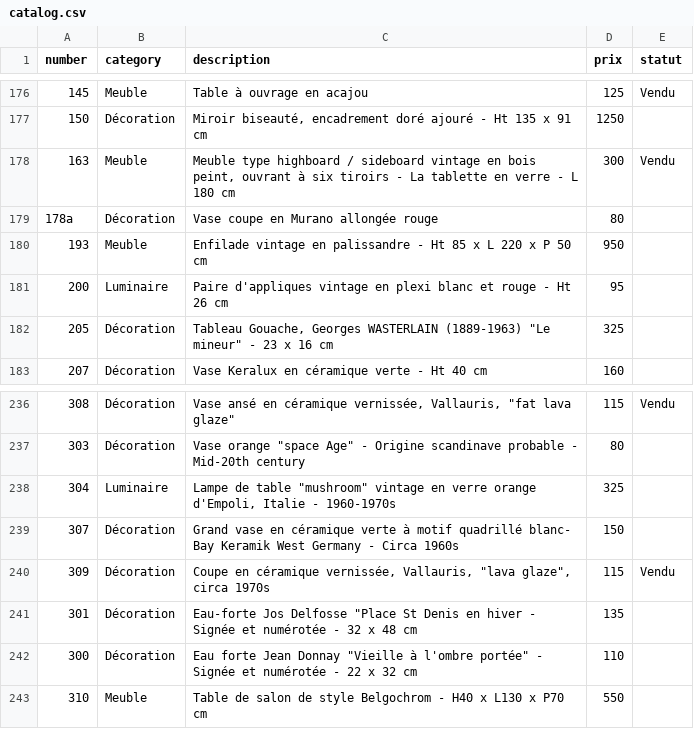
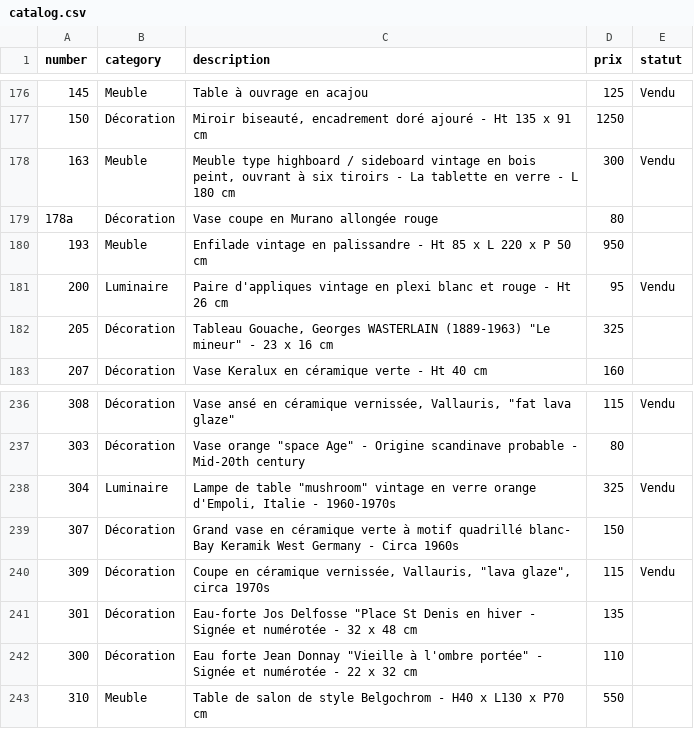
Before and after one commit to htdev-clients/atelier-sauvage, a CSV file: _database/catalog.csv, drawn as a sheet; only a part is shown, gaps mark what is left out.

```diff
--- a/_database/catalog.csv
+++ b/_database/catalog.csv
@@ -180,3 +180,3 @@
 193;Meuble;Enfilade vintage en palissandre - Ht 85 x L 220 x P 50 cm;950;
-200;Luminaire;Paire d'appliques vintage en plexi blanc et rouge - Ht 26 cm;95 ;
+200;Luminaire;Paire d'appliques vintage en plexi blanc et rouge - Ht 26 cm;95 ;Vendu
 205;Décoration;"Tableau Gouache, Georges WASTERLAIN (1889-1963) ""Le mineur"" - 23 x 16 cm";325;
@@ -237,3 +237,3 @@
 303;Décoration;"Vase orange ""space Age"" - Origine scandinave probable - Mid-20th century ";80;
-304;Luminaire;"Lampe de table ""mushroom"" vintage en verre orange d'Empoli, Italie - 1960-1970s";325;
+304;Luminaire;"Lampe de table ""mushroom"" vintage en verre orange d'Empoli, Italie - 1960-1970s";325;Vendu
 307;Décoration;Grand vase en céramique verte à motif quadrillé blanc- Bay Keramik West Germany - Circa 1960s;150;
```
Also changed, not shown: 1 other file.
